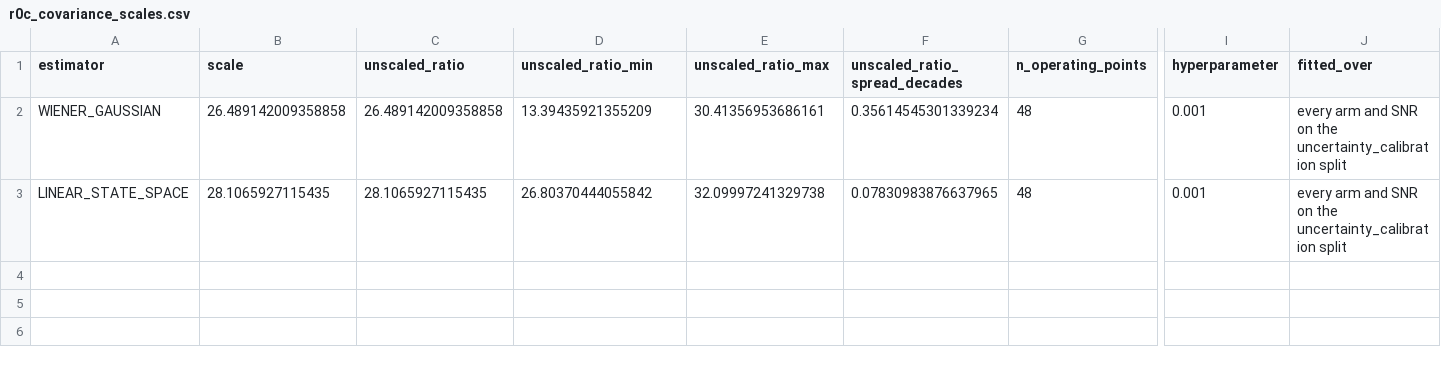
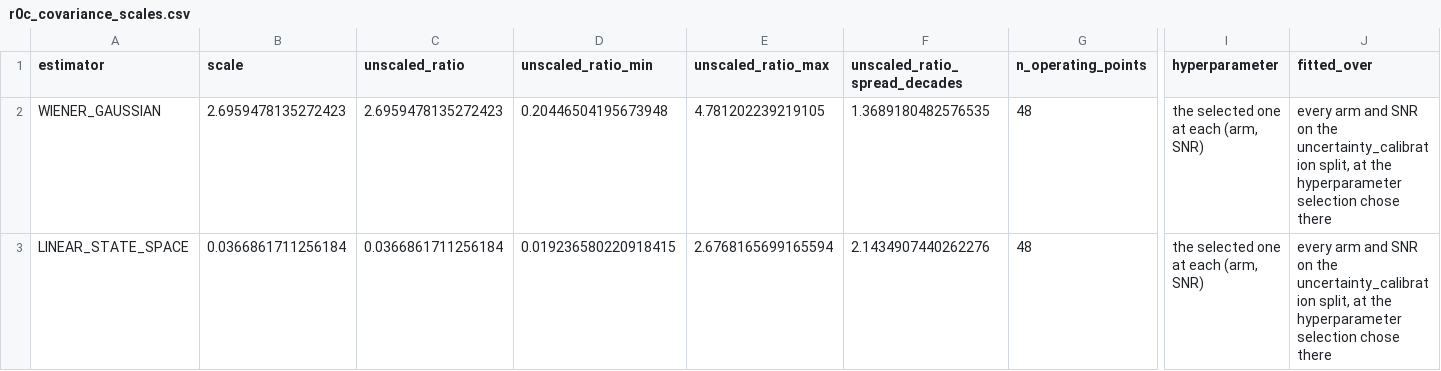
Before and after one commit to internalerror404/photon-ring-tomography, a CSV file: artifacts/tables/r0c_covariance_scales.csv, drawn as a sheet; only a part is shown, gaps mark what is left out; the diff names each change by its address in the sheet, - before the commit and + after, or states it on an @@ line.

```diff
--- a/artifacts/tables/r0c_covariance_scales.csv
+++ b/artifacts/tables/r0c_covariance_scales.csv
-B2 (scale): 26.489142009358858
+B2 (scale): 2.6959478135272423
-C2 (unscaled_ratio): 26.489142009358858
+C2 (unscaled_ratio): 2.6959478135272423
-D2 (unscaled_ratio_min): 13.39435921355209
+D2 (unscaled_ratio_min): 0.20446504195673948
-E2 (unscaled_ratio_max): 30.41356953686161
+E2 (unscaled_ratio_max): 4.781202239219105
-F2 (unscaled_ratio_spread_decades): 0.35614545301339234
+F2 (unscaled_ratio_spread_decades): 1.3689180482576535
-I2:I3 (hyperparameter): 0.001
+I2:I3 (hyperparameter): the selected one at each (arm, SNR)
-J2:J3 (fitted_over): …the uncertainty_calibration split
+J2:J3 (fitted_over): …the uncertainty_calibration split, at the hyperparameter selection chose there
-B3 (scale): 28.1065927115435
+B3 (scale): 0.0366861711256184
-C3 (unscaled_ratio): 28.1065927115435
+C3 (unscaled_ratio): 0.0366861711256184
-D3 (unscaled_ratio_min): 26.80370444055842
+D3 (unscaled_ratio_min): 0.019236580220918415
-E3 (unscaled_ratio_max): 32.09997241329738
+E3 (unscaled_ratio_max): 2.6768165699165594
-F3 (unscaled_ratio_spread_decades): 0.07830983876637965
+F3 (unscaled_ratio_spread_decades): 2.1434907440262276
```
Also changed, not shown: artifacts/tables/r0c_calibration.csv, artifacts/tables/r0c_estimator_selection.csv, 8 other files.
